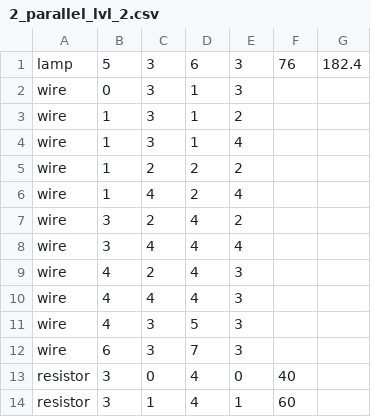
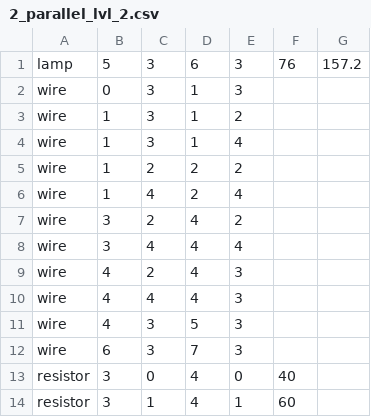
Before and after one commit to LYVAM-Studio/ReConnect, a CSV file: Assets/StreamingAssets/CircuitsPresets/2_parallel_lvl_2.csv, drawn as a sheet.

Commit message:
ugly fix circuit

```diff
--- a/Assets/StreamingAssets/CircuitsPresets/2_parallel_lvl_2.csv
+++ b/Assets/StreamingAssets/CircuitsPresets/2_parallel_lvl_2.csv
@@ -1,2 +1,2 @@
-lamp,5,3,6,3,76,182.4
+lamp,5,3,6,3,76,157.2
 wire,0,3,1,3
```
